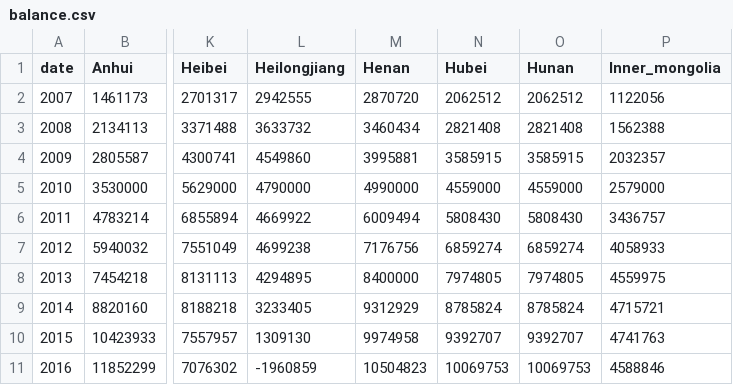
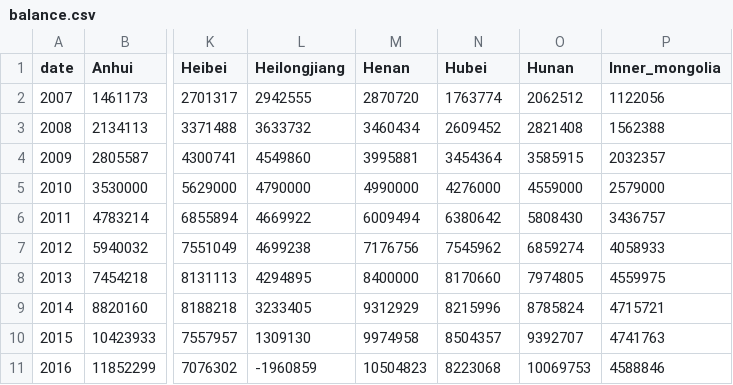
Before and after one commit to HoppipollaTao/Pension_Problem_In_China, a CSV file: balance.csv, drawn as a sheet; only a part is shown, gaps mark what is left out; the diff names each change by its address in the sheet, - before the commit and + after, or states it on an @@ line.

```diff
--- a/balance.csv
+++ b/balance.csv
-N2 (Hubei): 2062512
+N2 (Hubei): 1763774
-N3 (Hubei): 2821408
+N3 (Hubei): 2609452
-N4 (Hubei): 3585915
+N4 (Hubei): 3454364
-N5 (Hubei): 4559000
+N5 (Hubei): 4276000
-N6 (Hubei): 5808430
+N6 (Hubei): 6380642
-N7 (Hubei): 6859274
+N7 (Hubei): 7545962
-N8 (Hubei): 7974805
+N8 (Hubei): 8170660
-N9 (Hubei): 8785824
+N9 (Hubei): 8215996
-N10 (Hubei): 9392707
+N10 (Hubei): 8504357
-N11 (Hubei): 10069753
+N11 (Hubei): 8223068
```
Also changed, not shown: 6 other files.
